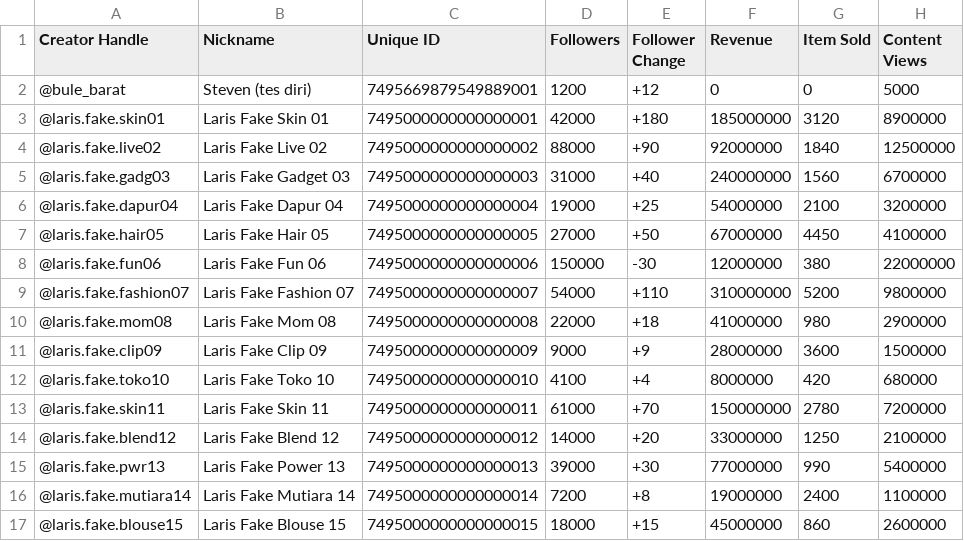
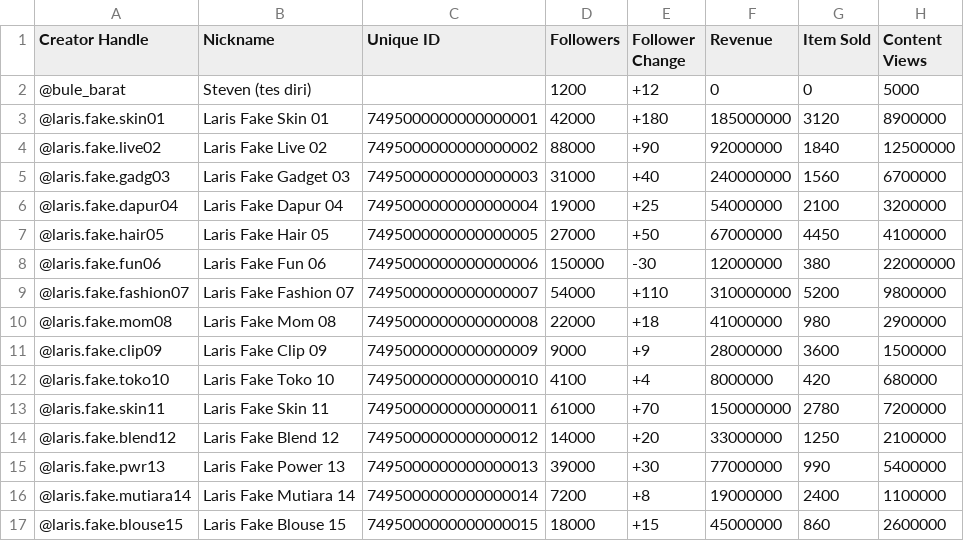
Before and after one commit to stevenwilson614/LarisID, a CSV file: affiliate/extension/sample/Creator_List_ID_Last30Days_sample.csv, drawn as a sheet; only a part is shown; the diff names each change by its address in the sheet, - before the commit and + after, or states it on an @@ line.

```diff
--- a/affiliate/extension/sample/Creator_List_ID_Last30Days_sample.csv
+++ b/affiliate/extension/sample/Creator_List_ID_Last30Days_sample.csv
-C2 (Unique ID): 7495669879549889001
+C2 (Unique ID): (empty)
```
Also changed, not shown: 9 other files.
